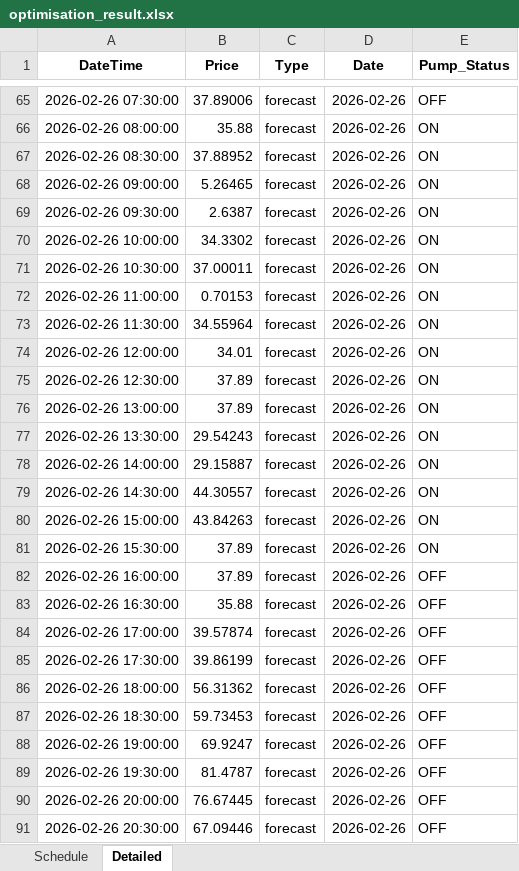
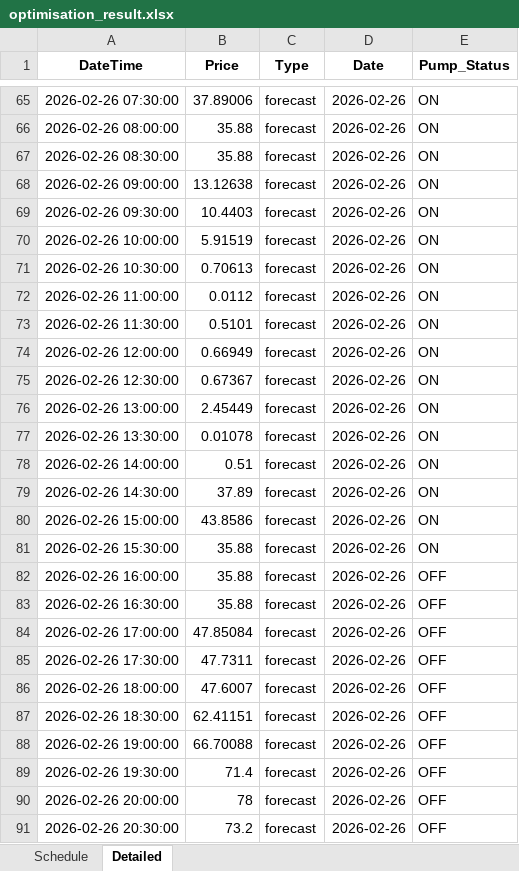
Before and after one commit to wjt1991/pump-optimisation-for-SHW, an Excel workbook: data/latest/optimisation_result.xlsx, sheet Detailed, drawn as a sheet; only a part is shown, gaps mark what is left out; values as stored, in another font and other column widths than the file's, no borders; the diff covers the shown part only; the diff names each change by its address in the sheet, - before the commit and + after, or states it on an @@ line.

```diff
--- a/data/latest/optimisation_result.xlsx (sheet Detailed)
+++ b/data/latest/optimisation_result.xlsx (sheet Detailed)
-E65 (Pump_Status): OFF
+E65 (Pump_Status): ON
-B67 (Price): 37.88952
+B67 (Price): 35.88
-B68 (Price): 5.26465
+B68 (Price): 13.12638
-B69 (Price): 2.6387
+B69 (Price): 10.4403
-B70 (Price): 34.3302
+B70 (Price): 5.91519
-B71 (Price): 37.00011
+B71 (Price): 0.70613
-B72 (Price): 0.70153
+B72 (Price): 0.0112
-B73 (Price): 34.55964
+B73 (Price): 0.5101
-B74 (Price): 34.01
+B74 (Price): 0.66949
-B75 (Price): 37.89
+B75 (Price): 0.67367
-B76 (Price): 37.89
+B76 (Price): 2.45449
-B77 (Price): 29.54243
+B77 (Price): 0.01078
-B78 (Price): 29.15887
+B78 (Price): 0.51
-B79 (Price): 44.30557
+B79 (Price): 37.89
-B80 (Price): 43.84263
+B80 (Price): 43.8586
-B81:B82 (Price): 37.89
+B81:B82 (Price): 35.88
-B84 (Price): 39.57874
+B84 (Price): 47.85084
-B85 (Price): 39.86199
+B85 (Price): 47.7311
-B86 (Price): 56.31362
+B86 (Price): 47.6007
-B87 (Price): 59.73453
+B87 (Price): 62.41151
-B88 (Price): 69.9247
+B88 (Price): 66.70088
-B89 (Price): 81.4787
+B89 (Price): 71.4
-B90 (Price): 76.67445
+B90 (Price): 78
-B91 (Price): 67.09446
+B91 (Price): 73.2
```
Also changed, not shown: 45 edited cells elsewhere in this sheet, sheet Schedule, 3 other files.
